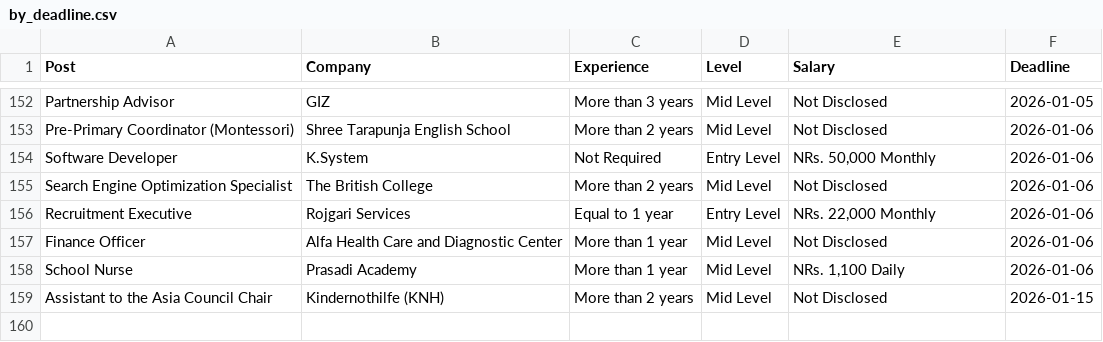
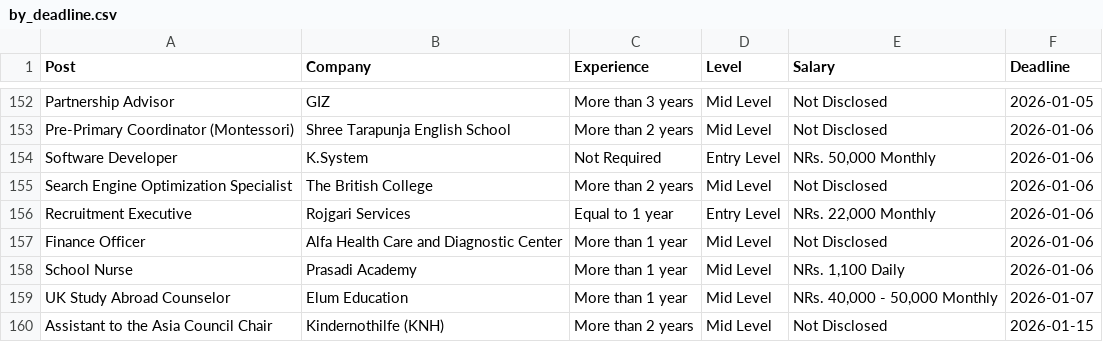
Before and after one commit to dpm24800/merojob-top-jobs-scraper, a CSV file: data/by_deadline.csv, drawn as a sheet; only a part is shown, gaps mark what is left out.

```diff
--- a/data/by_deadline.csv
+++ b/data/by_deadline.csv
@@ -158,2 +158,3 @@ Finance Officer,Alfa Health Care and Diagnostic Center,More than 1 year,Mid Leve
 School Nurse,Prasadi Academy,More than 1 year,Mid Level,"NRs. 1,100 Daily",2026-01-06
+UK Study Abroad Counselor,Elum Education,More than 1 year,Mid Level,"NRs. 40,000 - 50,000 Monthly",2026-01-07
 Assistant to the Asia Council Chair,Kindernothilfe (KNH),More than 2 years,Mid Level,Not Disclosed,2026-01-15
```
Also changed, not shown: data/top_jobs.csv.
